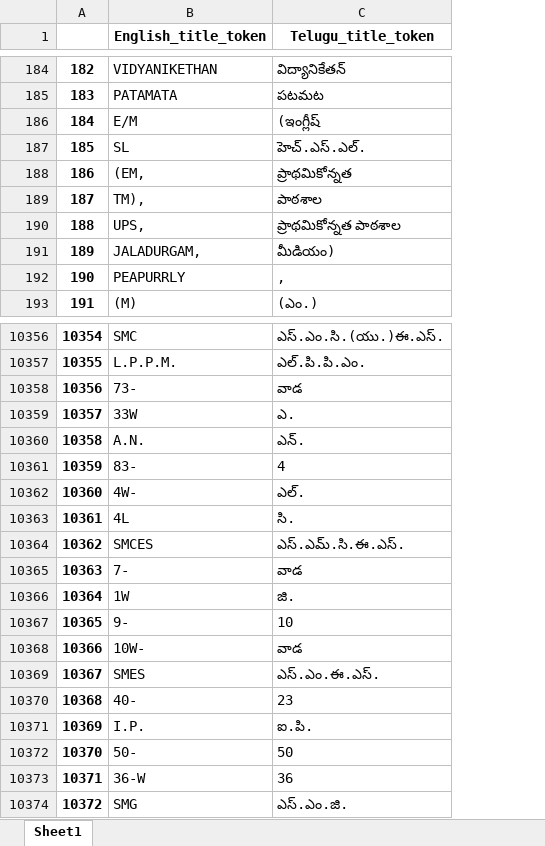
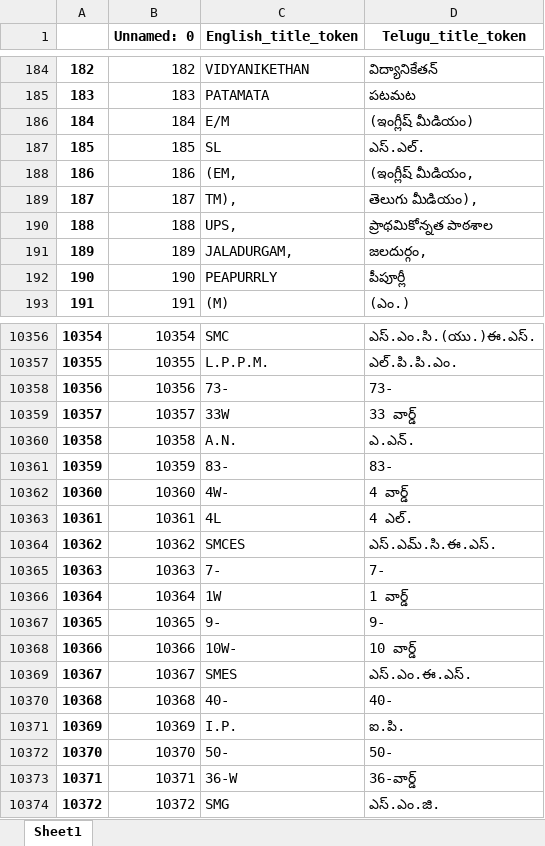
Before and after one commit to indicwiki-iiit/schools, an Excel workbook: curDir/data/titles_translation/titleTokens.xlsx, sheet Sheet1, drawn as a sheet; only a part is shown, gaps mark what is left out; values as stored, in another font and other column widths than the file's, no borders; addresses are those after the commit; the diff covers the shown part only; the diff names each change by its address in the sheet, - before the commit and + after, or states it on an @@ line.

Commit message:
Manually verified and rectified all 11.6k correctly mapped tokens, and updated csv, excel files and dict accordingly

```diff
--- a/curDir/data/titles_translation/titleTokens.xlsx (sheet Sheet1)
+++ b/curDir/data/titles_translation/titleTokens.xlsx (sheet Sheet1)
+column B (Unnamed: 0), rows 184-193: 182 | 183 | 184 | 185 | 186 | 187 | 188 | 189 | 190 | 191; rows 10356-10374: 10354 | 10355 | 10356 | 10357 | 10358 | 10359 | 10360 | 10361 | 10362 | 10363 | 10364 | 10365 | 10366 | 10367 | 10368 | 10369 | 10370 | 10371 | 10372
-D186 (Telugu_title_token): (ఇంగ్లీష్
+D186 (Telugu_title_token): (ఇంగ్లీష్ మీడియం)
-D187 (Telugu_title_token): హెచ్.ఎస్.ఎల్.
+D187 (Telugu_title_token): ఎస్.ఎల్.
-D188 (Telugu_title_token): ప్రాథమికోన్నత
+D188 (Telugu_title_token): (ఇంగ్లీష్ మీడియం,
-D189 (Telugu_title_token): పాఠశాల
+D189 (Telugu_title_token): తెలుగు మీడియం),
-D191 (Telugu_title_token): మీడియం)
+D191 (Telugu_title_token): జలదుర్గం,
-D192 (Telugu_title_token): ,
+D192 (Telugu_title_token): పీపూర్లీ
-D10358 (Telugu_title_token): వాడ
+D10358 (Telugu_title_token): 73-
-D10359 (Telugu_title_token): ఎ.
+D10359 (Telugu_title_token): 33 వార్డ్
-D10360 (Telugu_title_token): ఎన్.
+D10360 (Telugu_title_token): ఎ.ఎన్.
-D10361 (Telugu_title_token): 4
+D10361 (Telugu_title_token): 83-
-D10362 (Telugu_title_token): ఎల్.
+D10362 (Telugu_title_token): 4 వార్డ్
-D10363 (Telugu_title_token): సి.
+D10363 (Telugu_title_token): 4 ఎల్.
-D10365 (Telugu_title_token): వాడ
+D10365 (Telugu_title_token): 7-
-D10366 (Telugu_title_token): జి.
+D10366 (Telugu_title_token): 1 వార్డ్
-D10367 (Telugu_title_token): 10
+D10367 (Telugu_title_token): 9-
-D10368 (Telugu_title_token): వాడ
+D10368 (Telugu_title_token): 10 వార్డ్
-D10370 (Telugu_title_token): 23
+D10370 (Telugu_title_token): 40-
-D10372 (Telugu_title_token): 50
+D10372 (Telugu_title_token): 50-
-D10373 (Telugu_title_token): 36
+D10373 (Telugu_title_token): 36-వార్డ్
```
Also changed, not shown: 129 edited cells elsewhere in this sheet, 2 other files.
